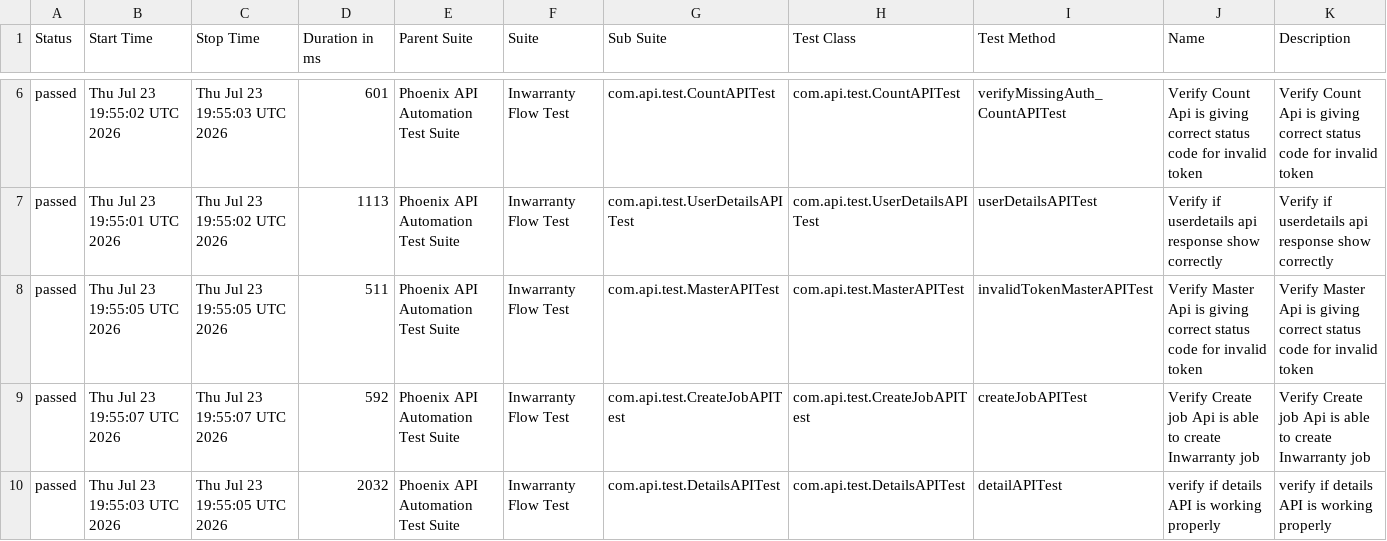
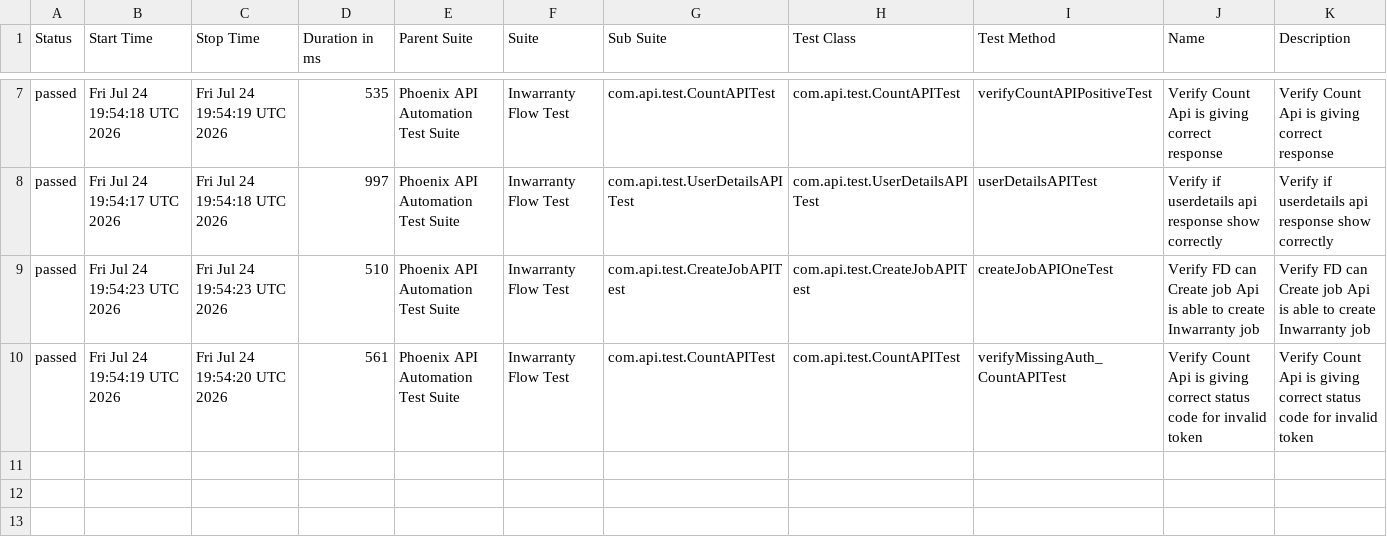
Before and after one commit to sailesh123kumar/PhoenixTestAutomationFramework, a CSV file: data/suites.csv, drawn as a sheet; only a part is shown, gaps mark what is left out; the diff covers the shown part only.

```diff
--- a/data/suites.csv
+++ b/data/suites.csv
@@ -6,5 +7,4 @@
-"passed","Thu Jul 23 19:55:02 UTC 2026","Thu Jul 23 19:55:03 UTC 2026","601","Phoenix API Automation Test Suite","Inwarranty Flow Test","com.api.test.CountAPITest","com.api.test.CountAPITest","verifyMissingAuth_CountAPITest","Verify Count Api is giving correct status code for invalid token","Verify Count Api is giving correct status code for invalid token"
-"passed","Thu Jul 23 19:55:01 UTC 2026","Thu Jul 23 19:55:02 UTC 2026","1113","Phoenix API Automation Test Suite","Inwarranty Flow Test","com.api.test.UserDetailsAPITest","com.api.test.UserDetailsAPITest","userDetailsAPITest","Verify if userdetails api response show correctly","Verify if userdetails api response show correctly"
-"passed","Thu Jul 23 19:55:05 UTC 2026","Thu Jul 23 19:55:05 UTC 2026","511","Phoenix API Automation Test Suite","Inwarranty Flow Test","com.api.test.MasterAPITest","com.api.test.MasterAPITest","invalidTokenMasterAPITest","Verify Master Api is giving correct status code for invalid token","Verify Master Api is giving correct status code for invalid token"
-"passed","Thu Jul 23 19:55:07 UTC 2026","Thu Jul 23 19:55:07 UTC 2026","592","Phoenix API Automation Test Suite","Inwarranty Flow Test","com.api.test.CreateJobAPITest","com.api.test.CreateJobAPITest","createJobAPITest","Verify Create job Api is able to create Inwarranty job","Verify Create job Api is able to create Inwarranty job"
-"passed","Thu Jul 23 19:55:03 UTC 2026","Thu Jul 23 19:55:05 UTC 2026","2032","Phoenix API Automation Test Suite","Inwarranty Flow Test","com.api.test.DetailsAPITest","com.api.test.DetailsAPITest","detailAPITest","verify if details API is working properly","verify if details API is working properly"
+"passed","Fri Jul 24 19:54:18 UTC 2026","Fri Jul 24 19:54:19 UTC 2026","535","Phoenix API Automation Test Suite","Inwarranty Flow Test","com.api.test.CountAPITest","com.api.test.CountAPITest","verifyCountAPIPositiveTest","Verify Count Api is giving correct response","Verify Count Api is giving correct response"
+"passed","Fri Jul 24 19:54:17 UTC 2026","Fri Jul 24 19:54:18 UTC 2026","997","Phoenix API Automation Test Suite","Inwarranty Flow Test","com.api.test.UserDetailsAPITest","com.api.test.UserDetailsAPITest","userDetailsAPITest","Verify if userdetails api response show correctly","Verify if userdetails api response show correctly"
+"passed","Fri Jul 24 19:54:23 UTC 2026","Fri Jul 24 19:54:23 UTC 2026","510","Phoenix API Automation Test Suite","Inwarranty Flow Test","com.api.test.CreateJobAPITest","com.api.test.CreateJobAPITest","createJobAPIOneTest","Verify FD can Create job Api is able to create Inwarranty job","Verify FD can Create job Api is able to create Inwarranty job"
+"passed","Fri Jul 24 19:54:19 UTC 2026","Fri Jul 24 19:54:20 UTC 2026","561","Phoenix API Automation Test Suite","Inwarranty Flow Test","com.api.test.CountAPITest","com.api.test.CountAPITest","verifyMissingAuth_CountAPITest","Verify Count Api is giving correct status code for invalid token","Verify Count Api is giving correct status code for invalid token"
```
Also changed, not shown: 1 added row and 28 edited cells elsewhere in this file, data/behaviors.csv, 47 other files.
